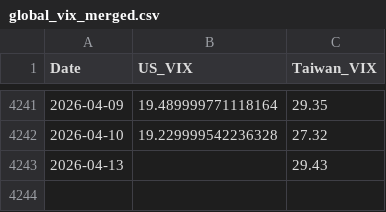
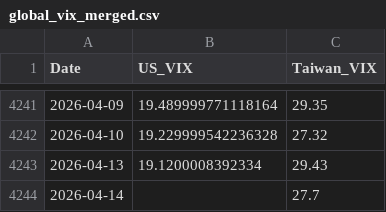
Before and after one commit to wenchiehlee-money/VIX, a CSV file: global_vix_merged.csv, drawn as a sheet; only a part is shown, gaps mark what is left out.

```diff
--- a/global_vix_merged.csv
+++ b/global_vix_merged.csv
@@ -4242,2 +4242,3 @@ Date,US_VIX,Taiwan_VIX
 2026-04-10,19.229999542236328,27.32
-2026-04-13,,29.43
+2026-04-13,19.1200008392334,29.43
+2026-04-14,,27.7
```
Also changed, not shown: 3 other files.
